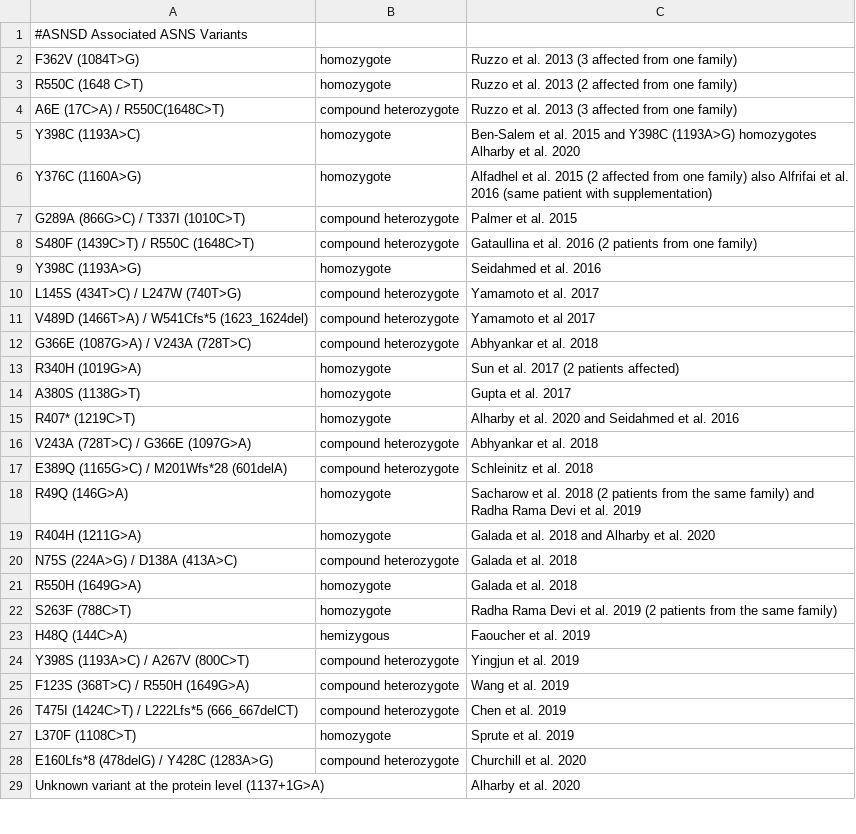
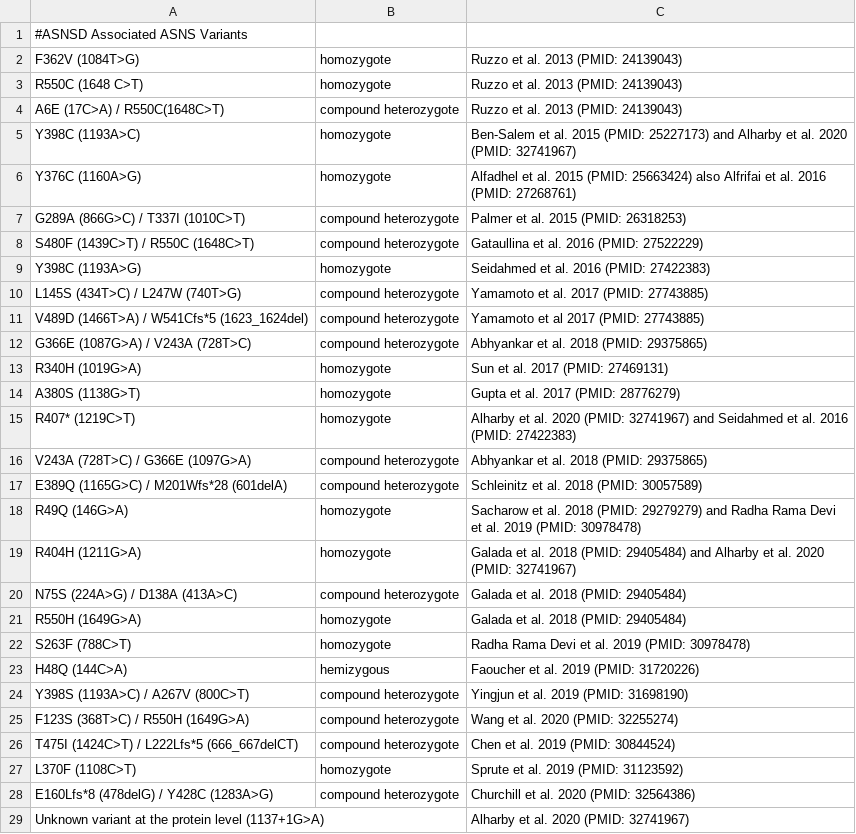
Before and after one commit to StephenStaklinski/alphamissense_asns, a CSV file: data/asnsd_variants_raw_data/asnsd_literature_summary.csv, drawn as a sheet; only a part is shown; the diff covers the shown part only.

Commit message:
add pmid to table 1

```diff
--- a/data/asnsd_variants_raw_data/asnsd_literature_summary.csv
+++ b/data/asnsd_variants_raw_data/asnsd_literature_summary.csv
@@ -1,29 +1,29 @@
 #ASNSD Associated ASNS Variants
-F362V (1084T>G),homozygote,Ruzzo et al. 2013 (3 affected from one family)
-R550C (1648 C>T),homozygote,Ruzzo et al. 2013 (2 affected from one family)
-A6E (17C>A) / R550C(1648C>T),compound heterozygote,Ruzzo et al. 2013 (3 affected from one family)
-Y398C (1193A>C),homozygote,Ben-Salem et al. 2015 and Y398C (1193A>G) homozygotes Alharby et al. 2020
-Y376C (1160A>G),homozygote,Alfadhel et al. 2015 (2 affected from one family) also Alfrifai et al. 2016 (same patient with supplementation)
-G289A (866G>C) / T337I (1010C>T),compound heterozygote,Palmer et al. 2015
-S480F (1439C>T) / R550C (1648C>T),compound heterozygote,Gataullina et al. 2016 (2 patients from one family)
-Y398C (1193A>G),homozygote,Seidahmed et al. 2016
-L145S (434T>C) / L247W (740T>G),compound heterozygote,Yamamoto et al. 2017
-V489D (1466T>A) / W541Cfs*5 (1623_1624del),compound heterozygote,Yamamoto et al 2017
-G366E (1087G>A) / V243A (728T>C),compound heterozygote,Abhyankar et al. 2018
-R340H (1019G>A),homozygote,Sun et al. 2017 (2 patients affected)
-A380S (1138G>T),homozygote,Gupta et al. 2017
-R407* (1219C>T),homozygote,Alharby et al. 2020 and Seidahmed et al. 2016
-V243A (728T>C) / G366E (1097G>A),compound heterozygote,Abhyankar et al. 2018
-E389Q (1165G>C) / M201Wfs*28 (601delA),compound heterozygote,Schleinitz et al. 2018
-R49Q (146G>A),homozygote,Sacharow et al. 2018 (2 patients from the same family) and Radha Rama Devi et al. 2019
-R404H (1211G>A),homozygote,Galada et al. 2018 and Alharby et al. 2020
-N75S (224A>G) / D138A (413A>C),compound heterozygote,Galada et al. 2018
-R550H (1649G>A),homozygote,Galada et al. 2018
-S263F (788C>T),homozygote,Radha Rama Devi et al. 2019 (2 patients from the same family)
-H48Q (144C>A),hemizygous,Faoucher et al. 2019
-Y398S (1193A>C) / A267V (800C>T),compound heterozygote,Yingjun et al. 2019
-F123S (368T>C) / R550H (1649G>A),compound heterozygote,Wang et al. 2019
-T475I (1424C>T) / L222Lfs*5 (666_667delCT),compound heterozygote,Chen et al. 2019
-L370F (1108C>T),homozygote,Sprute et al. 2019
-E160Lfs*8 (478delG) / Y428C (1283A>G),compound heterozygote,Churchill et al. 2020
-Unknown variant at the protein level (1137+1G>A),,Alharby et al. 2020
+F362V (1084T>G),homozygote,Ruzzo et al. 2013 (PMID: 24139043)
+R550C (1648 C>T),homozygote,Ruzzo et al. 2013 (PMID: 24139043)
+A6E (17C>A) / R550C(1648C>T),compound heterozygote,Ruzzo et al. 2013 (PMID: 24139043)
+Y398C (1193A>C),homozygote,Ben-Salem et al. 2015 (PMID: 25227173) and Alharby et al. 2020 (PMID: 32741967)
+Y376C (1160A>G),homozygote,Alfadhel et al. 2015 (PMID: 25663424) also Alfrifai et al. 2016 (PMID: 27268761)
+G289A (866G>C) / T337I (1010C>T),compound heterozygote,Palmer et al. 2015 (PMID: 26318253)
+S480F (1439C>T) / R550C (1648C>T),compound heterozygote,Gataullina et al. 2016 (PMID: 27522229)
+Y398C (1193A>G),homozygote,Seidahmed et al. 2016 (PMID: 27422383)
+L145S (434T>C) / L247W (740T>G),compound heterozygote,Yamamoto et al. 2017 (PMID: 27743885)
+V489D (1466T>A) / W541Cfs*5 (1623_1624del),compound heterozygote,Yamamoto et al 2017 (PMID: 27743885)
+G366E (1087G>A) / V243A (728T>C),compound heterozygote,Abhyankar et al. 2018 (PMID: 29375865)
+R340H (1019G>A),homozygote,Sun et al. 2017 (PMID: 27469131)
+A380S (1138G>T),homozygote,Gupta et al. 2017 (PMID: 28776279)
+R407* (1219C>T),homozygote,Alharby et al. 2020 (PMID: 32741967) and Seidahmed et al. 2016 (PMID: 27422383)
+V243A (728T>C) / G366E (1097G>A),compound heterozygote,Abhyankar et al. 2018 (PMID: 29375865)
+E389Q (1165G>C) / M201Wfs*28 (601delA),compound heterozygote,Schleinitz et al. 2018 (PMID: 30057589)
+R49Q (146G>A),homozygote,Sacharow et al. 2018 (PMID: 29279279) and Radha Rama Devi et al. 2019 (PMID: 30978478)
+R404H (1211G>A),homozygote,Galada et al. 2018 (PMID: 29405484) and Alharby et al. 2020 (PMID: 32741967)
+N75S (224A>G) / D138A (413A>C),compound heterozygote,Galada et al. 2018 (PMID: 29405484)
+R550H (1649G>A),homozygote,Galada et al. 2018 (PMID: 29405484)
+S263F (788C>T),homozygote,Radha Rama Devi et al. 2019 (PMID: 30978478)
+H48Q (144C>A),hemizygous,Faoucher et al. 2019 (PMID: 31720226)
+Y398S (1193A>C) / A267V (800C>T),compound heterozygote,Yingjun et al. 2019 (PMID: 31698190)
+F123S (368T>C) / R550H (1649G>A),compound heterozygote,Wang et al. 2020 (PMID: 32255274)
+T475I (1424C>T) / L222Lfs*5 (666_667delCT),compound heterozygote,Chen et al. 2019 (PMID: 30844524)
+L370F (1108C>T),homozygote,Sprute et al. 2019 (PMID: 31123592)
+E160Lfs*8 (478delG) / Y428C (1283A>G),compound heterozygote,Churchill et al. 2020 (PMID: 32564386)
+Unknown variant at the protein level (1137+1G>A),,Alharby et al. 2020 (PMID: 32741967)
```
Also changed, not shown: 12 edited cells elsewhere in this file, 1 other file.
